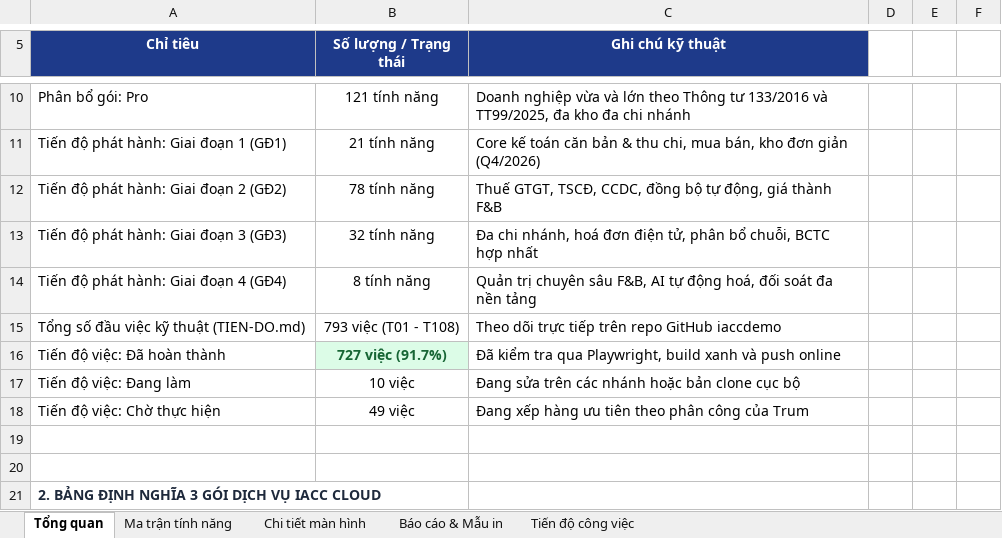
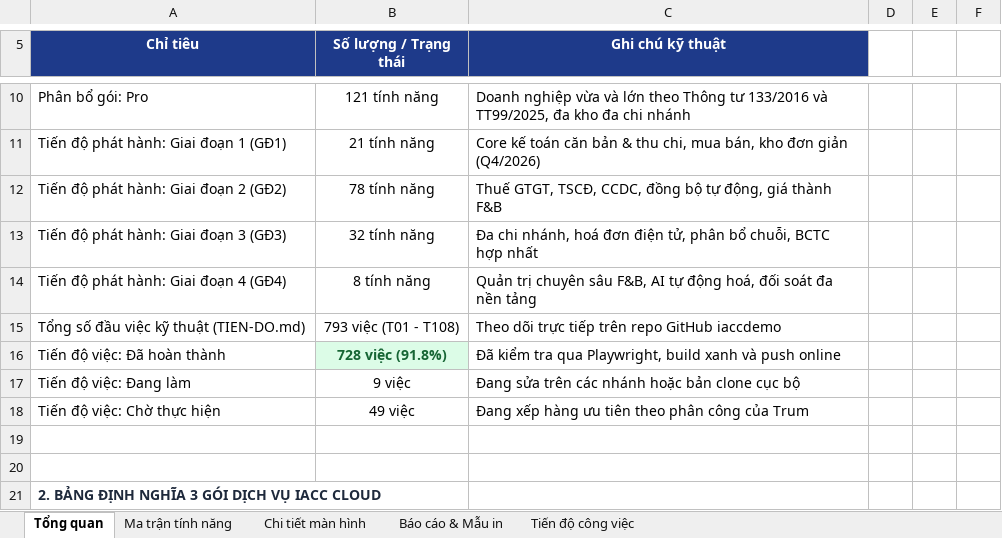
Before and after one commit to trungkhanhduong93/iaccdemo, an Excel workbook: docs/IACC-Cloud-Chi-Tiet-He-Thong.xlsx, sheet Tổng quan, drawn as a sheet; only a part is shown, gaps mark what is left out; values as stored, in another font and other column widths than the file's, no borders; the diff names each change by its address in the sheet, - before the commit and + after, or states it on an @@ line.

```diff
--- a/docs/IACC-Cloud-Chi-Tiet-He-Thong.xlsx (sheet Tổng quan)
+++ b/docs/IACC-Cloud-Chi-Tiet-He-Thong.xlsx (sheet Tổng quan)
-B16 (Số lượng / Trạng thái): 727 việc (91.7%)
+B16 (Số lượng / Trạng thái): 728 việc (91.8%)
-B17 (Số lượng / Trạng thái): 10 việc
+B17 (Số lượng / Trạng thái): 9 việc
```
Also changed, not shown: sheet Tiến độ công việc.
